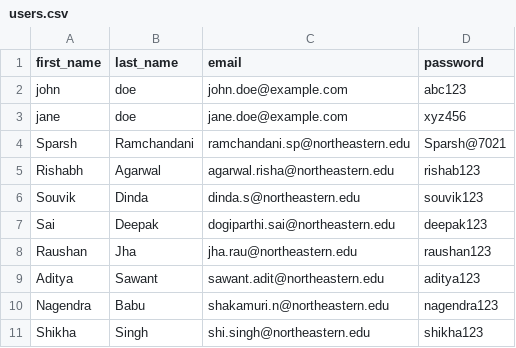
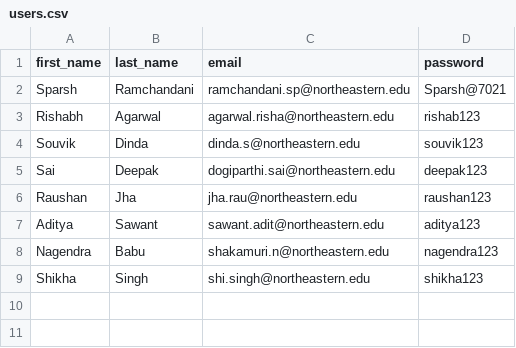
Before and after one commit to SparshRamchandani-CSYE6225Fall2023/webapp, a CSV file: users.csv, drawn as a sheet.

```diff
--- a/users.csv
+++ b/users.csv
@@ -1,4 +1,2 @@
 first_name,last_name,email,password
-john,doe,john.doe@example.com,abc123
-jane,doe,jane.doe@example.com,xyz456
 Sparsh,Ramchandani,ramchandani.sp@northeastern.edu,Sparsh@7021
```
Also changed, not shown: 1 other file.
